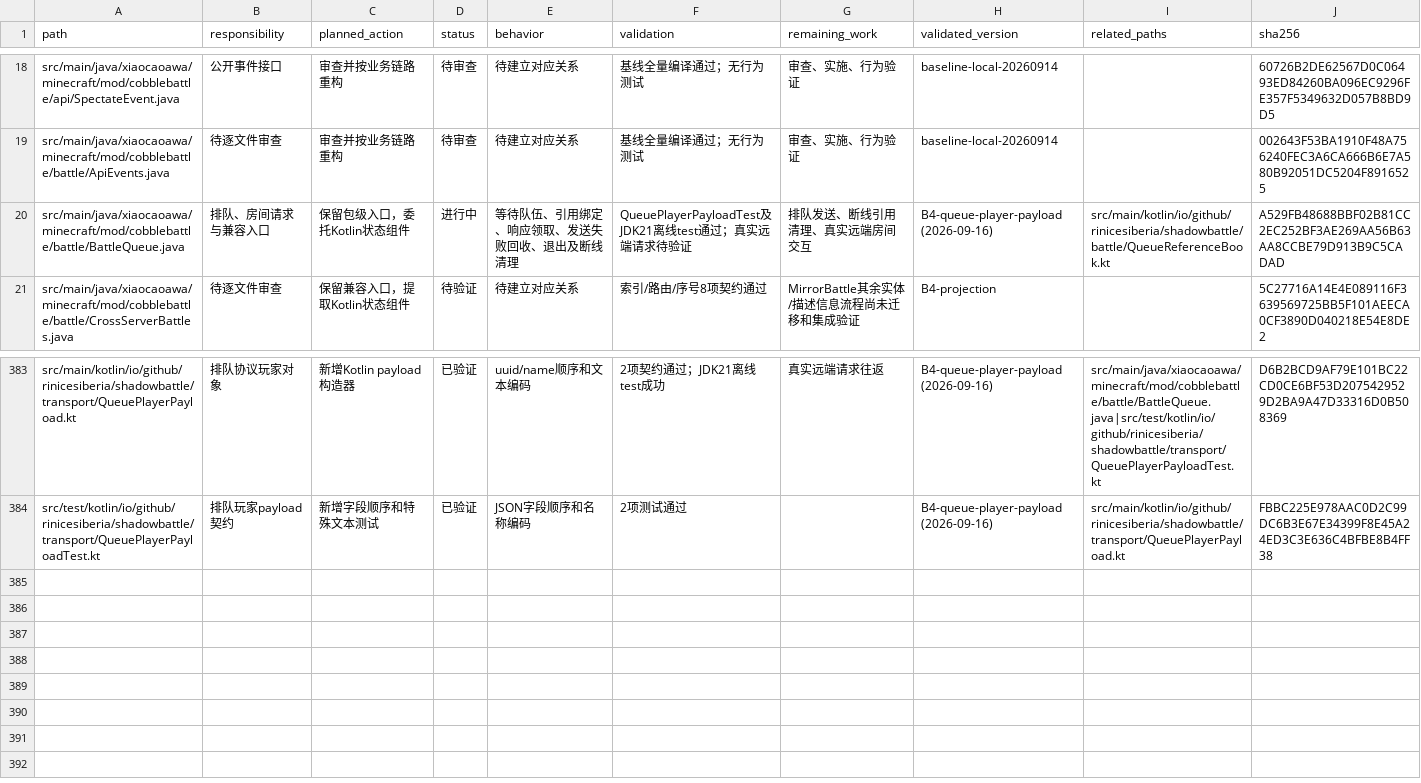
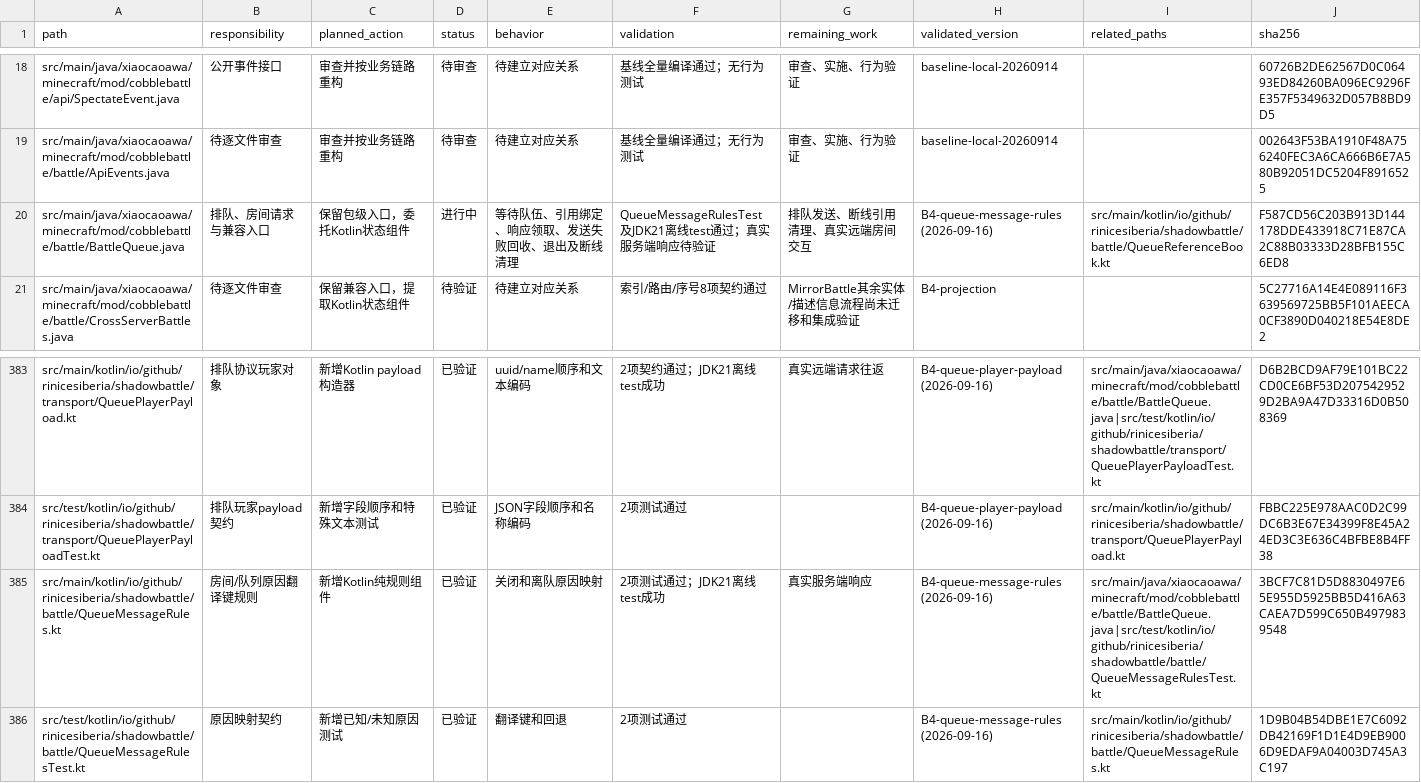
Before and after one commit to RiniceSiberia/cobblemon-shadow-battle, a CSV file: docs/refactor/FILES.csv, drawn as a sheet; only a part is shown, gaps mark what is left out.

Commit message:
update: improve queue response rules

```diff
--- a/docs/refactor/FILES.csv
+++ b/docs/refactor/FILES.csv
@@ -19,3 +19,3 @@
 "src/main/java/xiaocaoawa/minecraft/mod/cobblebattle/battle/ApiEvents.java","待逐文件审查","审查并按业务链路重构","待审查","待建立对应关系","基线全量编译通过；无行为测试","审查、实施、行为验证","baseline-local-20260914","","002643F53BA1910F48A756240FEC3A6CA666B6E7A580B92051DC5204F8916525"
-"src/main/java/xiaocaoawa/minecraft/mod/cobblebattle/battle/BattleQueue.java","排队、房间请求与兼容入口","保留包级入口，委托Kotlin状态组件","进行中","等待队伍、引用绑定、响应领取、发送失败回收、退出及断线清理","QueuePlayerPayloadTest及JDK21离线test通过；真实远端请求待验证","排队发送、断线引用清理、真实远端房间交互","B4-queue-player-payload (2026-09-16)","src/main/kotlin/io/github/rinicesiberia/shadowbattle/battle/QueueReferenceBook.kt","A529FB48688BBF02B81CC2EC252BF3AE269AA56B63AA8CCBE79D913B9C5CADAD"
+"src/main/java/xiaocaoawa/minecraft/mod/cobblebattle/battle/BattleQueue.java","排队、房间请求与兼容入口","保留包级入口，委托Kotlin状态组件","进行中","等待队伍、引用绑定、响应领取、发送失败回收、退出及断线清理","QueueMessageRulesTest及JDK21离线test通过；真实服务端响应待验证","排队发送、断线引用清理、真实远端房间交互","B4-queue-message-rules (2026-09-16)","src/main/kotlin/io/github/rinicesiberia/shadowbattle/battle/QueueReferenceBook.kt","F587CD56C203B913D144178DDE433918C71E87CA2C88B03333D28BFB155C6ED8"
 "src/main/java/xiaocaoawa/minecraft/mod/cobblebattle/battle/CrossServerBattles.java","待逐文件审查","保留兼容入口，提取Kotlin状态组件","待验证","待建立对应关系","索引/路由/序号8项契约通过","MirrorBattle其余实体/描述信息流程尚未迁移和集成验证","B4-projection","","5C27716A14E4E089116F3639569725BB5F101AEECA0CF3890D040218E54E8DE2"
@@ -384 +384,3 @@
 "src/test/kotlin/io/github/rinicesiberia/shadowbattle/transport/QueuePlayerPayloadTest.kt","排队玩家payload契约","新增字段顺序和特殊文本测试","已验证","JSON字段顺序和名称编码","2项测试通过","","B4-queue-player-payload (2026-09-16)","src/main/kotlin/io/github/rinicesiberia/shadowbattle/transport/QueuePlayerPayload.kt","FBBC225E978AAC0D2C99DC6B3E67E34399F8E45A24ED3C3E636C4BFBE8B4FF38"
+"src/main/kotlin/io/github/rinicesiberia/shadowbattle/battle/QueueMessageRules.kt","房间/队列原因翻译键规则","新增Kotlin纯规则组件","已验证","关闭和离队原因映射","2项测试通过；JDK21离线test成功","真实服务端响应","B4-queue-message-rules (2026-09-16)","src/main/java/xiaocaoawa/minecraft/mod/cobblebattle/battle/BattleQueue.java|src/test/kotlin/io/github/rinicesiberia/shadowbattle/battle/QueueMessageRulesTest.kt","3BCF7C81D5D8830497E65E955D5925BB5D416A63CAEA7D599C650B4979839548"
+"src/test/kotlin/io/github/rinicesiberia/shadowbattle/battle/QueueMessageRulesTest.kt","原因映射契约","新增已知/未知原因测试","已验证","翻译键和回退","2项测试通过","","B4-queue-message-rules (2026-09-16)","src/main/kotlin/io/github/rinicesiberia/shadowbattle/battle/QueueMessageRules.kt","1D9B04B54DBE1E7C6092DB42169F1D1E4D9EB9006D9EDAF9A04003D745A3C197"
```
Also changed, not shown: 6 other files.
